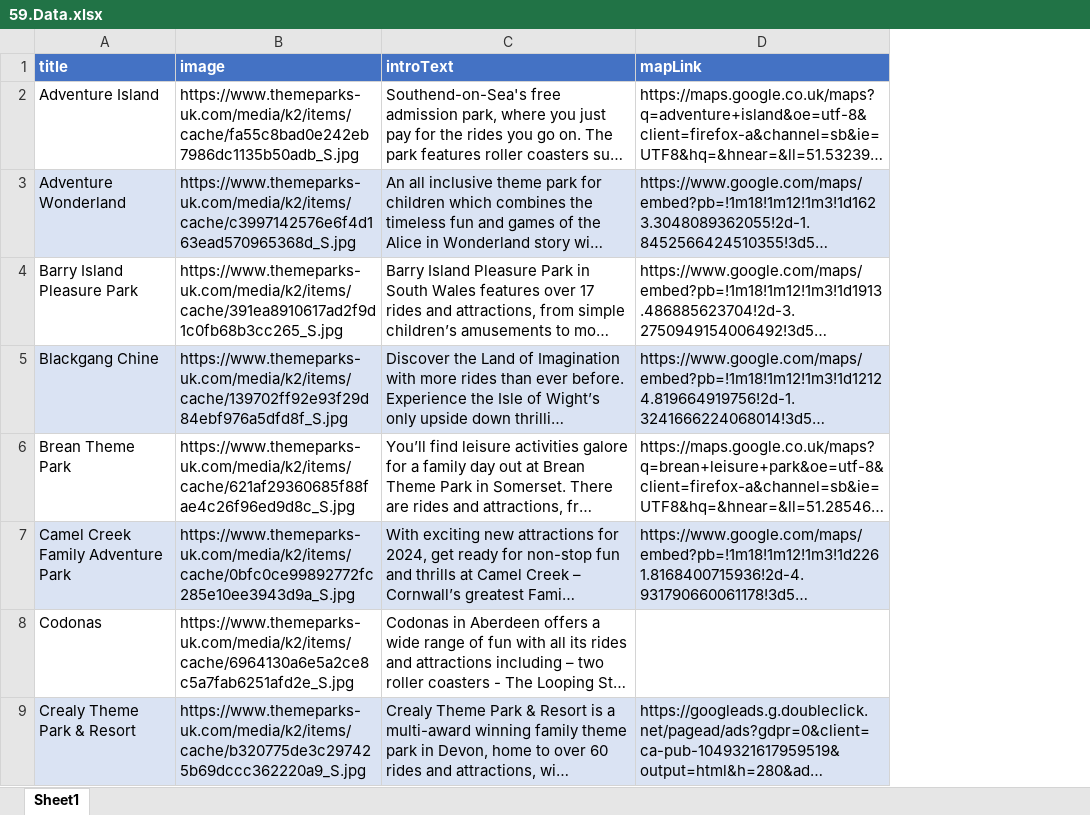
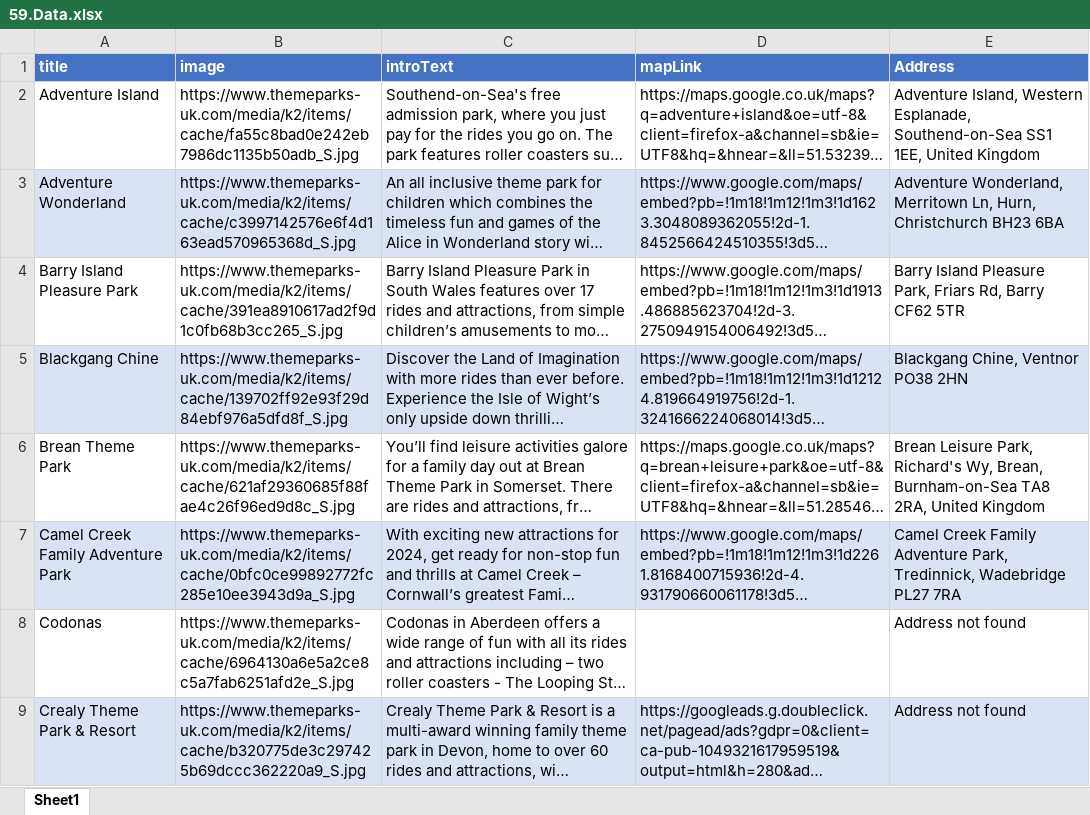
Before and after one commit to ibrahimGamal01/Multiple_Directories_Web_scraping, an Excel workbook: 59.themeparks/extracted_data/59.Data.xlsx, sheet Sheet1, drawn as a sheet; only a part is shown; long unchanged cells end in …; values as stored, in another font and other column widths than the file's, no borders; the diff names each change by its address in the sheet, - before the commit and + after, or states it on an @@ line.

Commit message:
Feat 59: Include address scrapping

```diff
--- a/59.themeparks/extracted_data/59.Data.xlsx (sheet Sheet1)
+++ b/59.themeparks/extracted_data/59.Data.xlsx (sheet Sheet1)
+column E (Address), rows 2-9: Adventure Island, Western Esplanade, Southend-on-Sea SS1 1EE, United Kingdom | Adventure Wonderland, Merritown Ln, Hurn, Christchurch BH23 6BA | Barry Island Pleasure Park, Friars Rd, Barry CF62 5TR | Blackgang Chine, Ventnor PO38 2HN | Brean Leisure Park, Richard's Wy, Brean, Burnham-on-Sea TA8 2RA, United Kingdom | Camel Creek Family Adventure Park, Tredinnick, Wadebridge PL27 7RA | Address not found | Address not found
```
Also changed, not shown: 3 other files.
